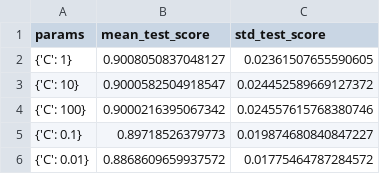
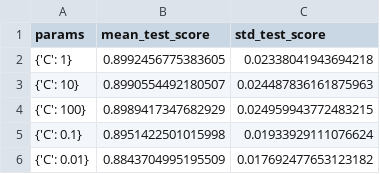
Before and after one commit to Hisslyn/ML-group-project, a CSV file: results/metrics/grid_scores_LogisticRegression.csv, drawn as a sheet.

```diff
--- a/results/metrics/grid_scores_LogisticRegression.csv
+++ b/results/metrics/grid_scores_LogisticRegression.csv
@@ -1,6 +1,6 @@
 params,mean_test_score,std_test_score
-{'C': 1},0.9008050837048127,0.02361507655590605
-{'C': 10},0.9000582504918547,0.024452589669127372
-{'C': 100},0.9000216395067342,0.024557615768380746
-{'C': 0.1},0.89718526379773,0.019874680840847227
-{'C': 0.01},0.8868609659937572,0.01775464787284572
+{'C': 1},0.8992456775383605,0.02338041943694218
+{'C': 10},0.8990554492180507,0.024487836161875963
+{'C': 100},0.8989417347682929,0.024959943772483215
+{'C': 0.1},0.8951422501015998,0.01933929111076624
+{'C': 0.01},0.8843704995195509,0.017692477653123182
```
Also changed, not shown: results/metrics/cv_results.csv, results/metrics/grid_scores_DecisionTree.csv, 19 other files.
